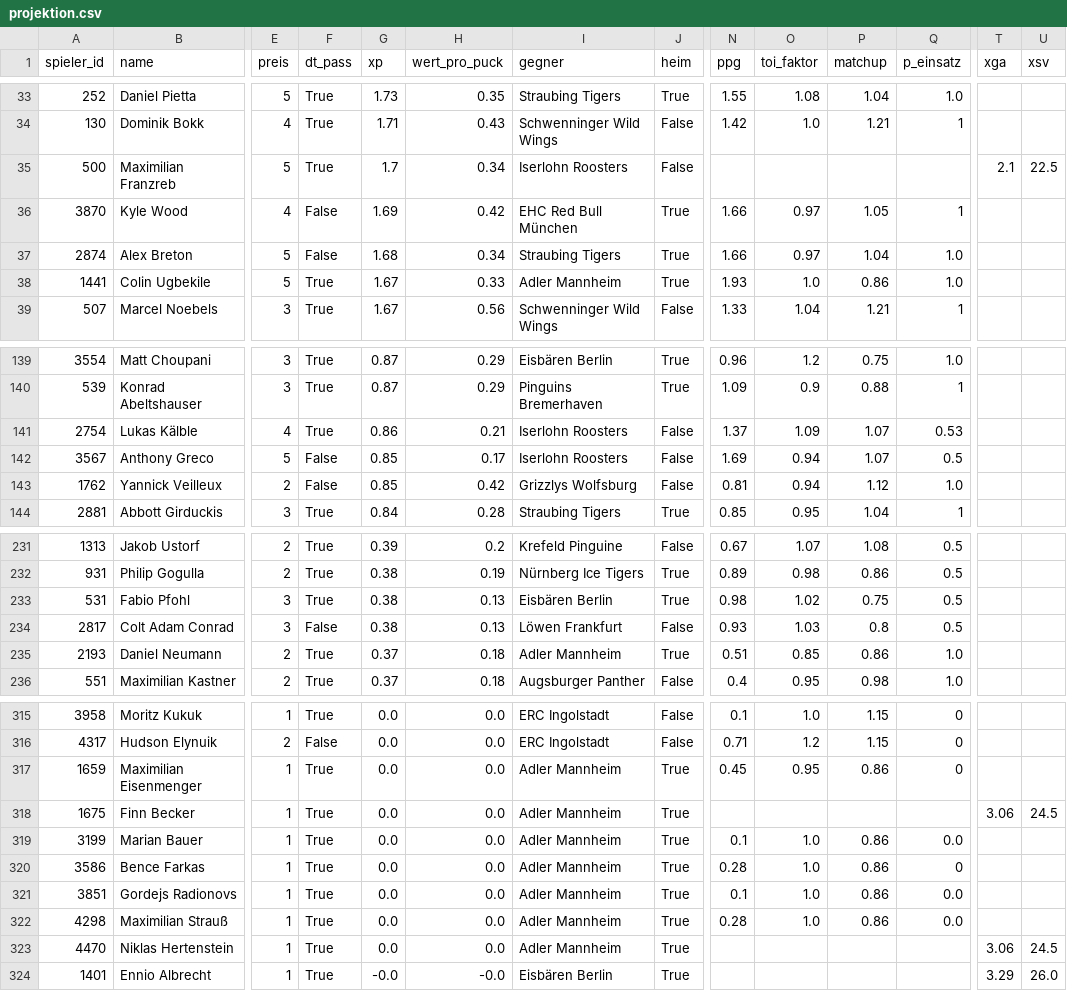
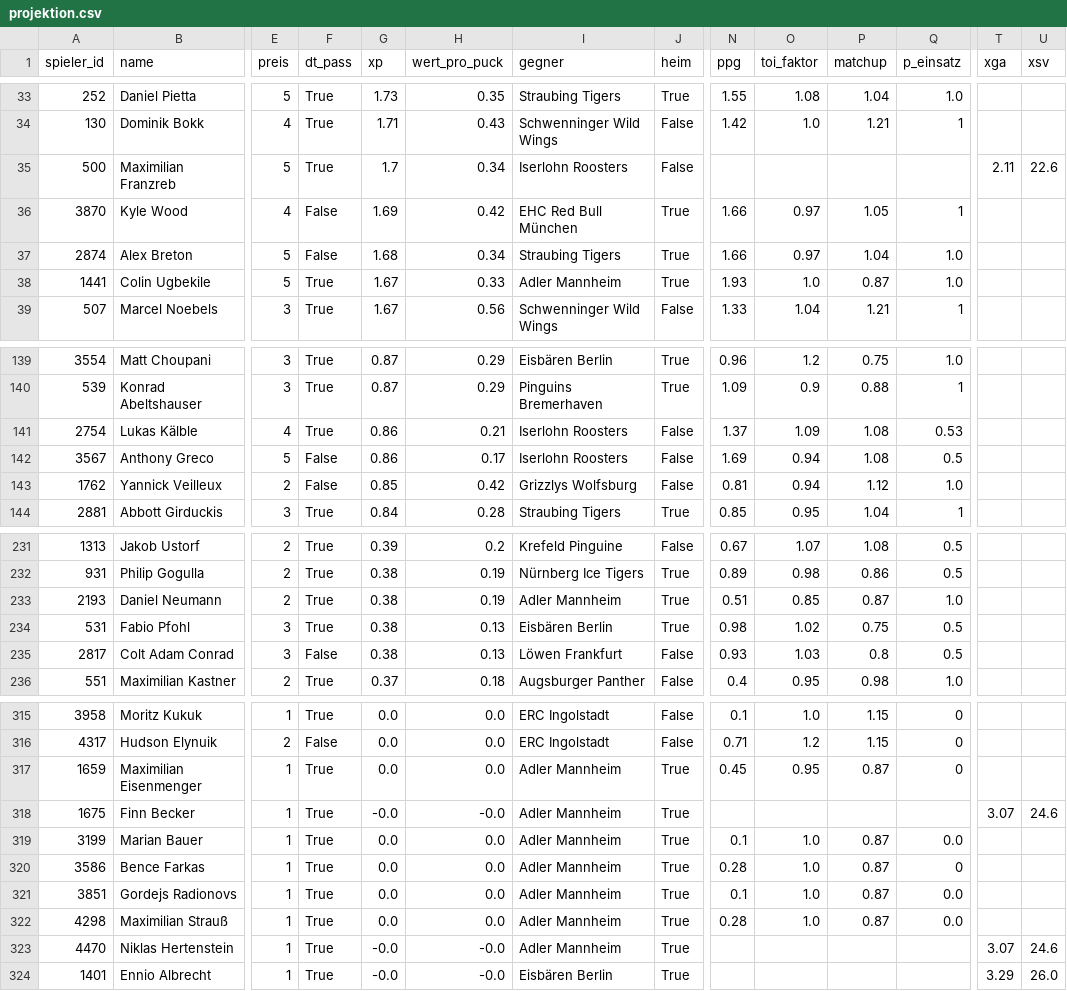
Before and after one commit to machi239/del-fantasy, a CSV file: data/projektion.csv, drawn as a sheet; only a part is shown, gaps mark what is left out; removed rows and columns are numbered as before the commit, all else as after; rows hold the shown columns only; the diff covers the shown part only; the diff names each change by its address in the sheet, - before the commit and + after, or states it on an @@ line.

```diff
--- a/data/projektion.csv
+++ b/data/projektion.csv
-T35 (xga): 2.1
+T35 (xga): 2.11
-U35 (xsv): 22.5
+U35 (xsv): 22.6
-P38 (matchup): 0.86
+P38 (matchup): 0.87
-P141:P142 (matchup): 1.07
+P141:P142 (matchup): 1.08
-G142 (xp): 0.85
+G142 (xp): 0.86
+row 233: 2193 | Daniel Neumann | 2 | True | 0.38 | 0.19 | Adler Mannheim | True | 0.51 | 0.85 | 0.87 | 1.0
-row 235: 2193 | Daniel Neumann | 2 | True | 0.37 | 0.18 | Adler Mannheim | True | 0.51 | 0.85 | 0.86 | 1.0
-P317 (matchup): 0.86
+P317 (matchup): 0.87
-G318 (xp): 0.0
+G318 (xp): -0.0
-H318 (wert_pro_puck): 0.0
+H318 (wert_pro_puck): -0.0
-T318 (xga): 3.06
+T318 (xga): 3.07
-U318 (xsv): 24.5
+U318 (xsv): 24.6
-P319:P322 (matchup): 0.86
+P319:P322 (matchup): 0.87
-G323 (xp): 0.0
+G323 (xp): -0.0
-H323 (wert_pro_puck): 0.0
+H323 (wert_pro_puck): -0.0
-T323 (xga): 3.06
+T323 (xga): 3.07
-U323 (xsv): 24.5
+U323 (xsv): 24.6
```
Also changed, not shown: 3 added rows, 3 removed rows and 46 edited cells elsewhere in this file, 4 other files.
